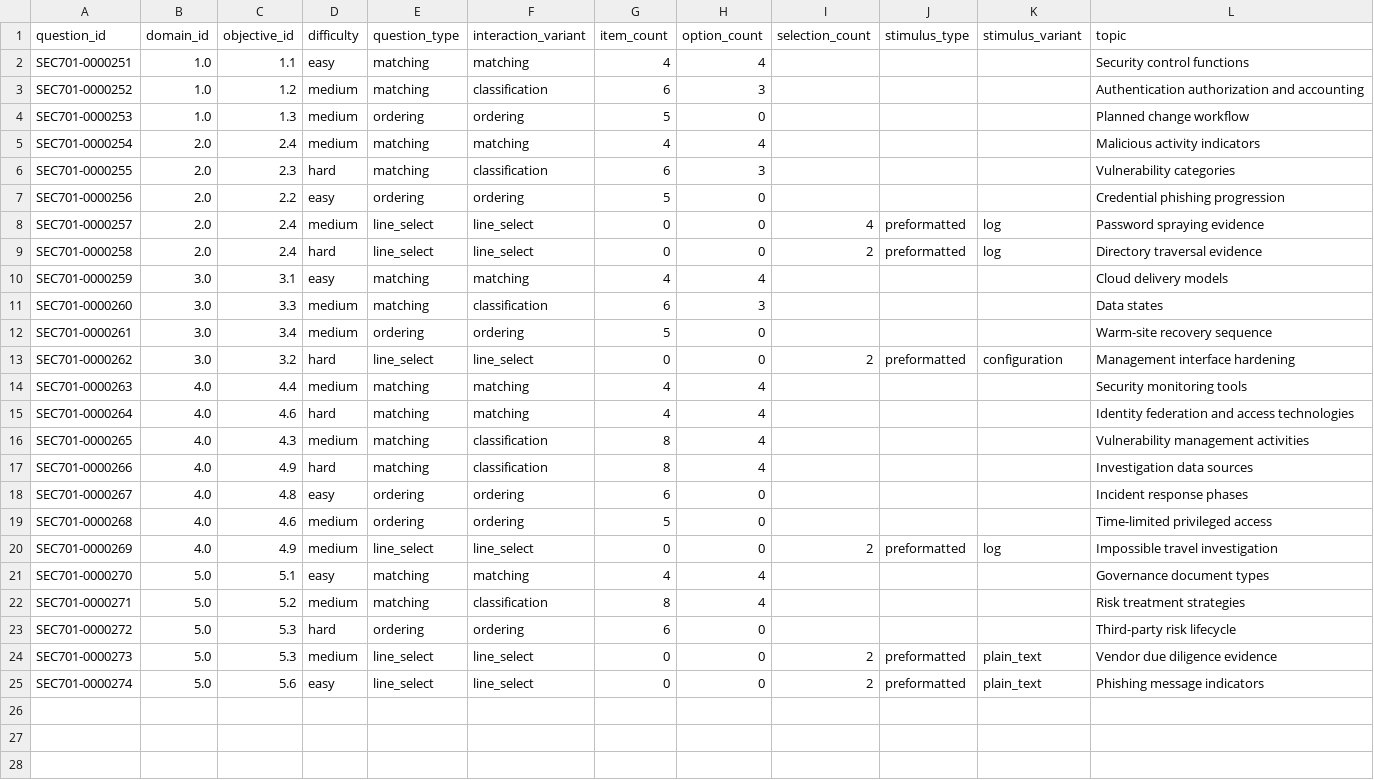
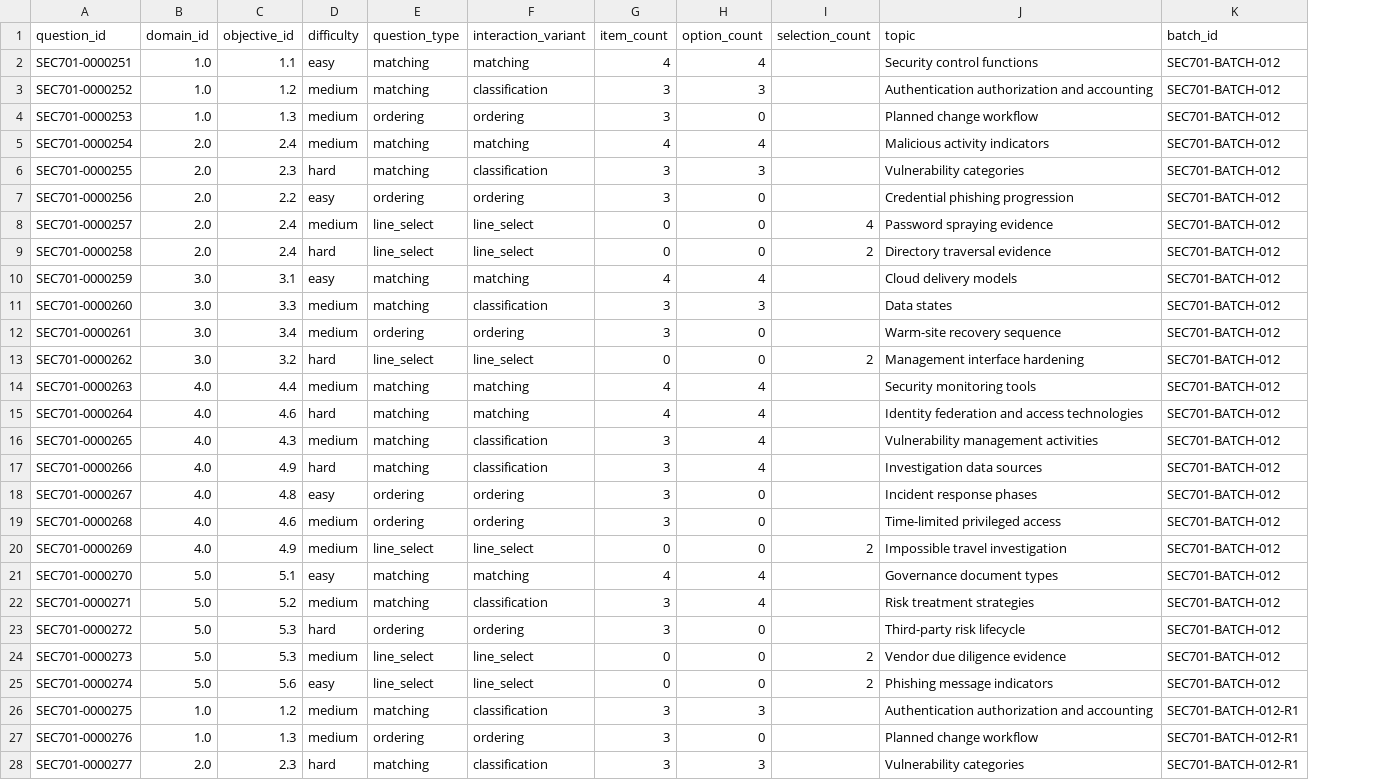
Before and after one commit to CertHappens/certprep, a CSV file: samples/batch-012-structured-response-inventory.csv, drawn as a sheet; only a part is shown; removed rows and columns are numbered as before the commit, all else as after; the diff covers the shown part only; the diff names each change by its address in the sheet, - before the commit and + after, or states it on an @@ line.

Commit message:
Audit batch 12 Sec+ Qs

```diff
--- a/samples/batch-012-structured-response-inventory.csv
+++ b/samples/batch-012-structured-response-inventory.csv
-column J (stimulus_type), rows 8-25: preformatted | preformatted |  |  |  | preformatted |  |  |  |  |  |  | preformatted |  |  |  | preformatted | preformatted
-column K (stimulus_variant), rows 8-25: log | log |  |  |  | configuration |  |  |  |  |  |  | log |  |  |  | plain_text | plain_text
+column K (batch_id), rows 2-25: all SEC701-BATCH-012
-G3 (item_count): 6
+G3 (item_count): 3
-G4 (item_count): 5
+G4 (item_count): 3
-G6 (item_count): 6
+G6 (item_count): 3
-G7 (item_count): 5
+G7 (item_count): 3
-G11 (item_count): 6
+G11 (item_count): 3
-G12 (item_count): 5
+G12 (item_count): 3
-G16:G17 (item_count): 8
+G16:G17 (item_count): 3
-G18 (item_count): 6
+G18 (item_count): 3
-G19 (item_count): 5
+G19 (item_count): 3
-G22 (item_count): 8
+G22 (item_count): 3
-G23 (item_count): 6
+G23 (item_count): 3
+row 26: SEC701-0000275 | 1.0 | 1.2 | medium | matching | classification | 3 | 3 |  | Authentication authorization and accounting | SEC701-BATCH-012-R1
+row 27: SEC701-0000276 | 1.0 | 1.3 | medium | ordering | ordering | 3 | 0 |  | Planned change workflow | SEC701-BATCH-012-R1
+row 28: SEC701-0000277 | 2.0 | 2.3 | hard | matching | classification | 3 | 3 |  | Vulnerability categories | SEC701-BATCH-012-R1
```
Also changed, not shown: 12 added rows elsewhere in this file, samples/batch-012-coverage-report.csv, samples/batch-012-cumulative-domain-coverage.csv, 8 other files.
